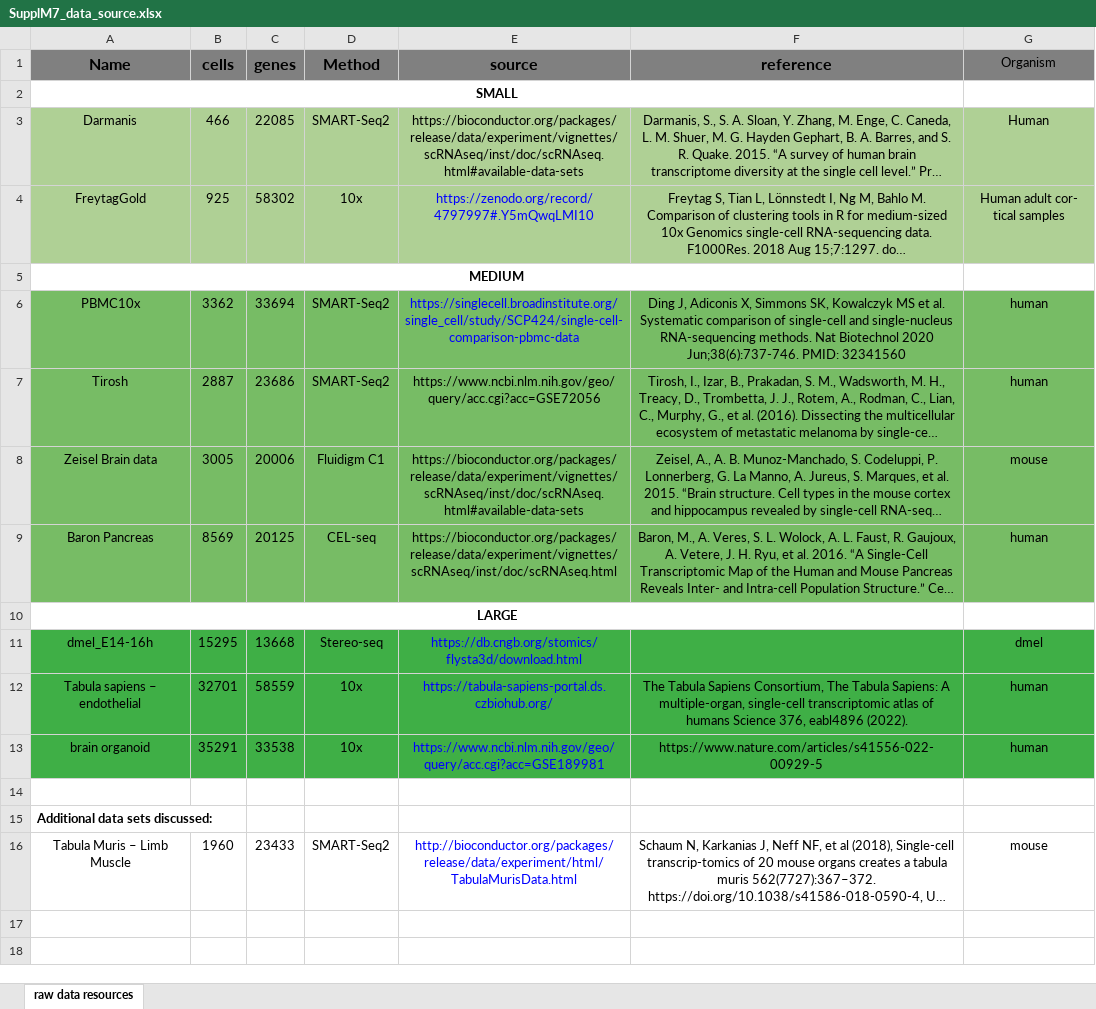
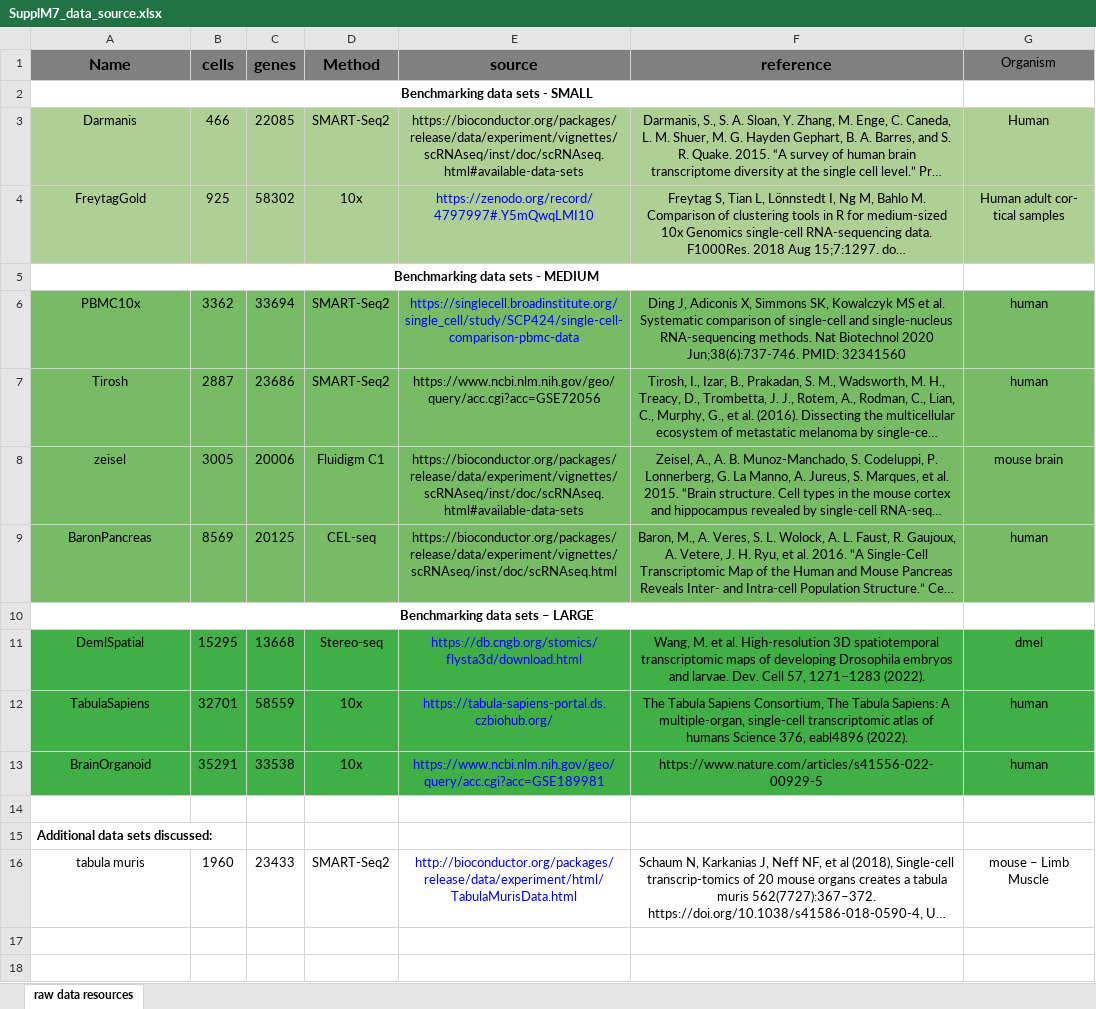
Before and after one commit to VingronLab/CAbiNet_paper, an Excel workbook: SupplementaryMaterials/SupplM7_data_source.xlsx, sheet raw data resources, drawn as a sheet; only a part is shown; long unchanged cells end in …; values as stored, in another font and other column widths than the file's, no borders; the diff names each change by its address in the sheet, - before the commit and + after, or states it on an @@ line.

Commit message:
update suppl table

```diff
--- a/SupplementaryMaterials/SupplM7_data_source.xlsx (sheet raw data resources)
+++ b/SupplementaryMaterials/SupplM7_data_source.xlsx (sheet raw data resources)
-A2 (Name): SMALL
+A2 (Name): Benchmarking data sets - SMALL
-A5 (Name): MEDIUM
+A5 (Name): Benchmarking data sets - MEDIUM
-A8 (Name): Zeisel Brain data
+A8 (Name): zeisel
-G8 (Organism): mouse
+G8 (Organism): mouse brain
-A9 (Name): Baron Pancreas
+A9 (Name): BaronPancreas
-A10 (Name): LARGE
+A10 (Name): Benchmarking data sets – LARGE
-A11 (Name): dmel_E14-16h
+A11 (Name): DemlSpatial
-F11 (reference): (empty)
+F11 (reference): Wang, M. et al. High-resolution 3D spatiotemporal transcriptomic maps of developing Drosophila embryos and larvae. Dev. Cell 57, 1271–1283 (2022).
-A12 (Name): Tabula sapiens – endothelial
+A12 (Name): TabulaSapiens
-A13 (Name): brain organoid
+A13 (Name): BrainOrganoid
-A16 (Name): Tabula Muris – Limb Muscle
+A16 (Name): tabula muris
-G16 (Organism): mouse
+G16 (Organism): mouse – Limb Muscle
```
